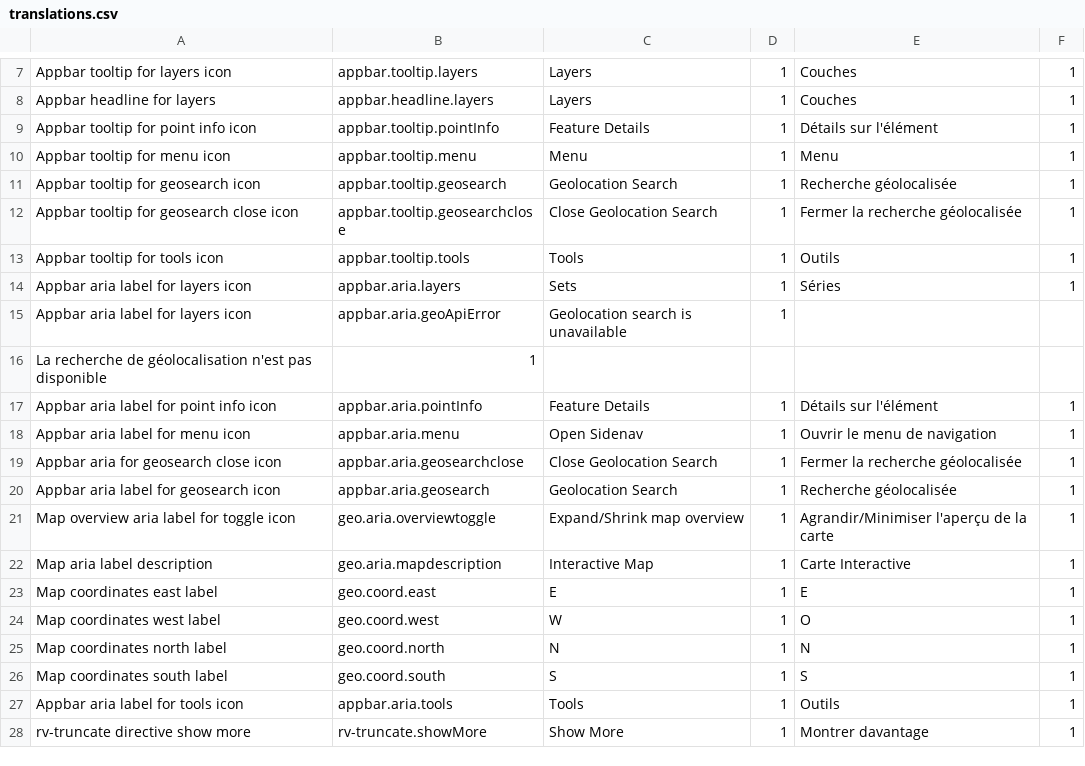
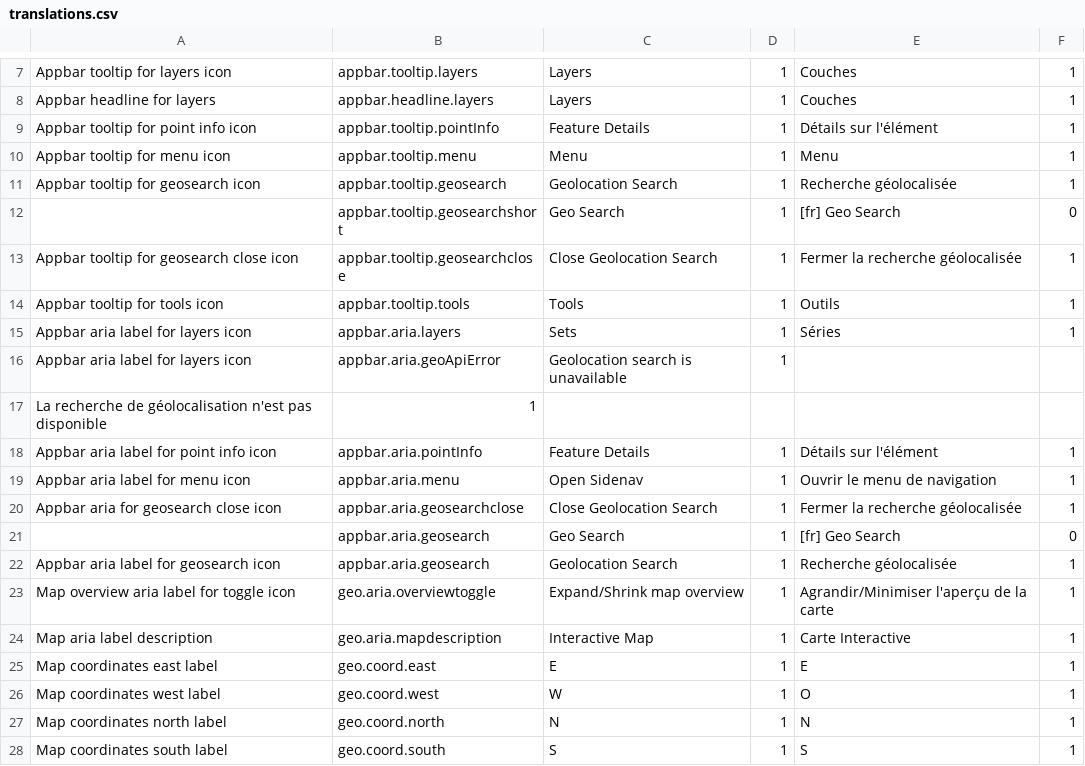
Before and after one commit to fgpv-vpgf/fgpv-vpgf, a CSV file: src/locales/translations.csv, drawn as a sheet; only a part is shown, gaps mark what is left out; the shorter side is filled out with more unchanged rows.

```diff
--- a/src/locales/translations.csv
+++ b/src/locales/translations.csv
@@ -11,2 +11,3 @@ Appbar tooltip for menu icon,appbar.tooltip.menu,Menu,1,Menu,1
 Appbar tooltip for geosearch icon,appbar.tooltip.geosearch,Geolocation Search,1, Recherche géolocalisée,1
+,appbar.tooltip.geosearchshort,Geo Search,1,[fr] Geo Search,0
 Appbar tooltip for geosearch close icon,appbar.tooltip.geosearchclose,Close Geolocation Search,1, Fermer la recherche géolocalisée,1
@@ -19,2 +20,3 @@ Appbar aria label for menu  icon,appbar.aria.menu,Open Sidenav,1,Ouvrir le menu
 Appbar aria for geosearch close icon,appbar.aria.geosearchclose,Close Geolocation Search,1, Fermer la recherche géolocalisée,1
+,appbar.aria.geosearch,Geo Search,1,[fr] Geo Search,0
 Appbar aria label for geosearch icon,appbar.aria.geosearch,Geolocation Search,1, Recherche géolocalisée,1
```
Also changed, not shown: 4 other files.
